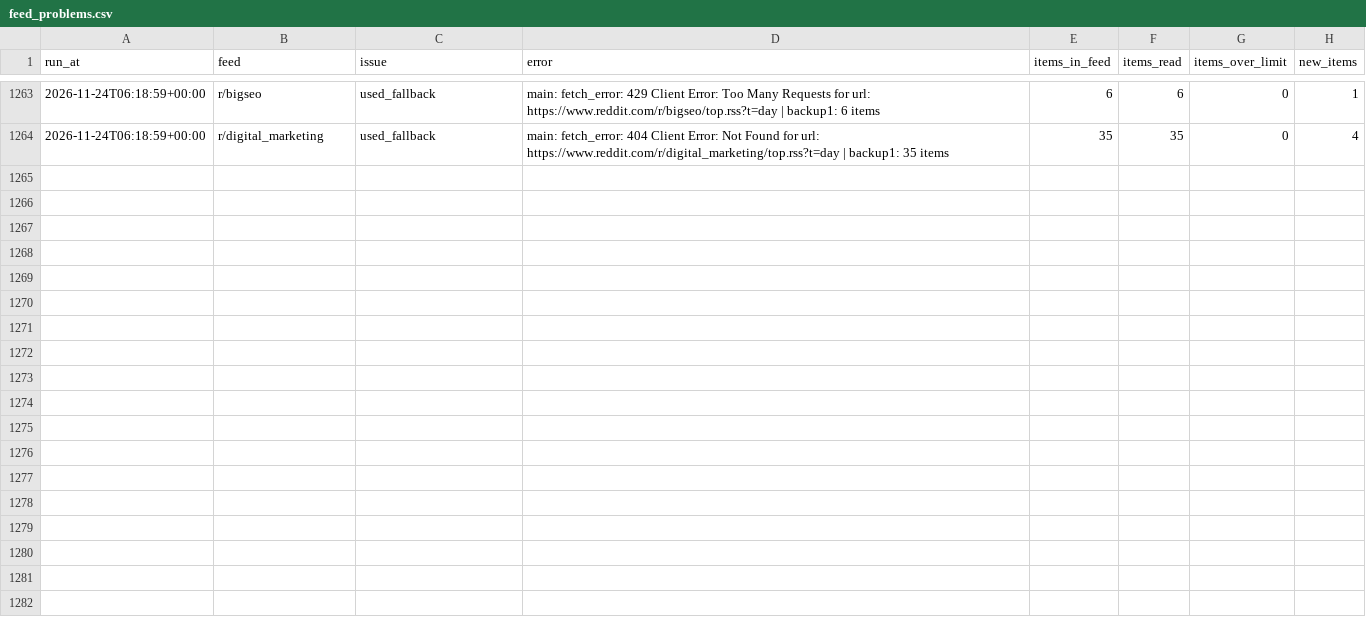
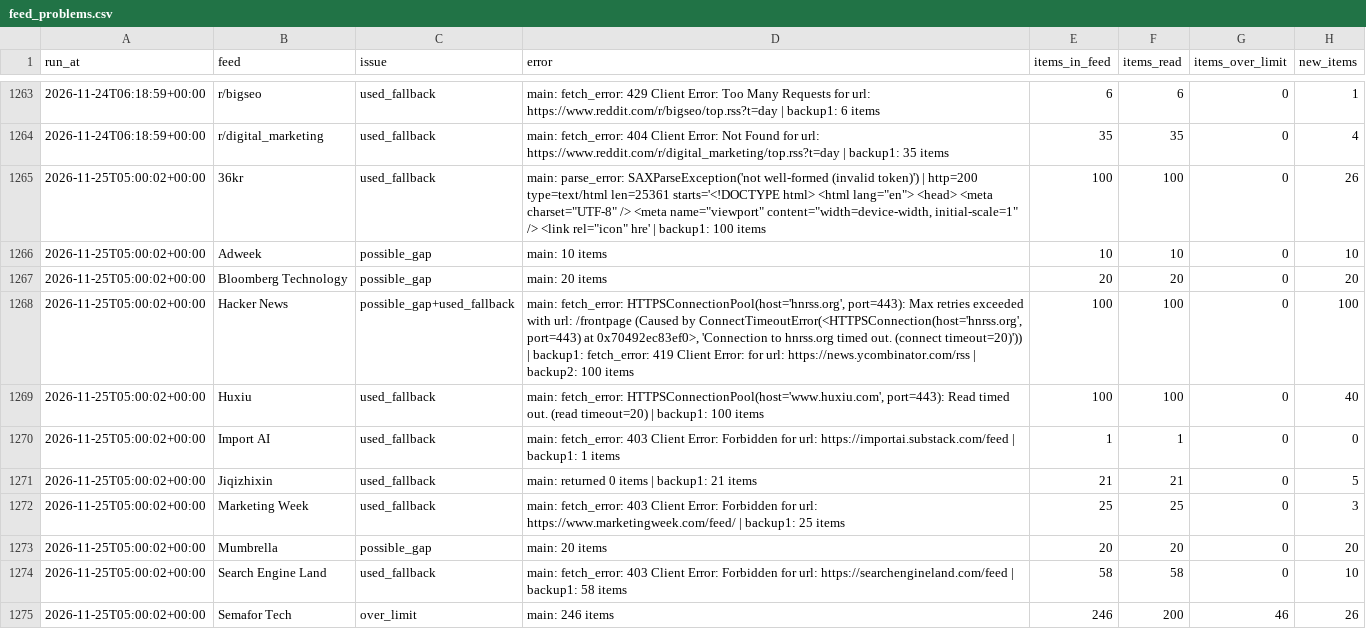
Before and after one commit to pmongcal/scanner-v4, a CSV file: audit/feed_problems.csv, drawn as a sheet; only a part is shown, gaps mark what is left out; the diff covers the shown part only.

```diff
--- a/audit/feed_problems.csv
+++ b/audit/feed_problems.csv
@@ -1264 +1264,12 @@ run_at,feed,issue,error,items_in_feed,items_read,items_over_limit,new_items
 2026-11-24T06:18:59+00:00,r/digital_marketing,used_fallback,main: fetch_error: 404 Client Error: Not Found for url: https://www.reddit.com/r/digital_marketing/top.rss?t=day | backup1: 35 items,35,35,0,4
+2026-11-25T05:00:02+00:00,36kr,used_fallback,"main: parse_error: SAXParseException('not well-formed (invalid token)') | http=200 type=text/html len=25361 starts='<!DOCTYPE html> <html lang=""en""> <head> <meta charset=""UTF-8"" /> <meta name=""viewport"" content=""width=device-width, initial-scale=1"" /> <link rel=""icon"" hre' | backup1: 100 items",100,100,0,26
+2026-11-25T05:00:02+00:00,Adweek,possible_gap,main: 10 items,10,10,0,10
+2026-11-25T05:00:02+00:00,Bloomberg Technology,possible_gap,main: 20 items,20,20,0,20
+2026-11-25T05:00:02+00:00,Hacker News,possible_gap+used_fallback,"main: fetch_error: HTTPSConnectionPool(host='hnrss.org', port=443): Max retries exceeded with url: /frontpage (Caused by ConnectTimeoutError(<HTTPSConnection(host='hnrss.org', port=443) at 0x70492ec83ef0>, 'Connection to hnrss.org timed out. (connect timeout=20)')) | backup1: fetch_error: 419 Client Error:  for url: https://news.ycombinator.com/rss | backup2: 100 items",100,100,0,100
+2026-11-25T05:00:02+00:00,Huxiu,used_fallback,"main: fetch_error: HTTPSConnectionPool(host='www.huxiu.com', port=443): Read timed out. (read timeout=20) | backup1: 100 items",100,100,0,40
+2026-11-25T05:00:02+00:00,Import AI,used_fallback,main: fetch_error: 403 Client Error: Forbidden for url: https://importai.substack.com/feed | backup1: 1 items,1,1,0,0
+2026-11-25T05:00:02+00:00,Jiqizhixin,used_fallback,main: returned 0 items | backup1: 21 items,21,21,0,5
+2026-11-25T05:00:02+00:00,Marketing Week,used_fallback,main: fetch_error: 403 Client Error: Forbidden for url: https://www.marketingweek.com/feed/ | backup1: 25 items,25,25,0,3
+2026-11-25T05:00:02+00:00,Mumbrella,possible_gap,main: 20 items,20,20,0,20
+2026-11-25T05:00:02+00:00,Search Engine Land,used_fallback,main: fetch_error: 403 Client Error: Forbidden for url: https://searchengineland.com/feed | backup1: 58 items,58,58,0,10
+2026-11-25T05:00:02+00:00,Semafor Tech,over_limit,main: 246 items,246,200,46,26
```
Also changed, not shown: 10 added rows elsewhere in this file, 3 other files.
